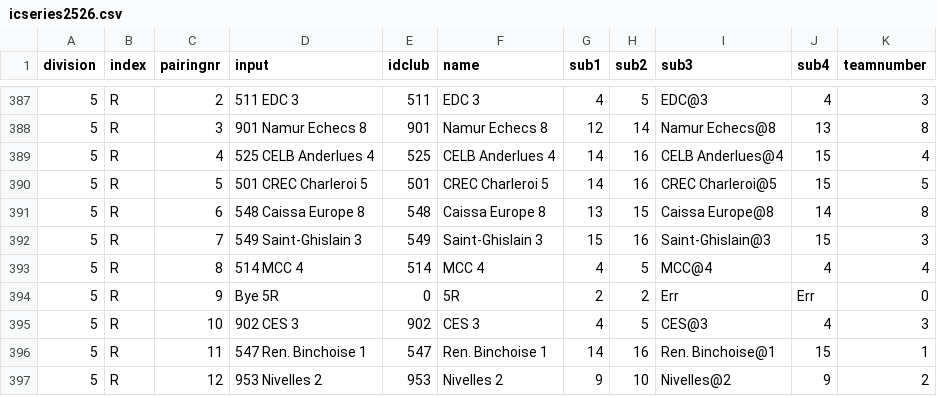
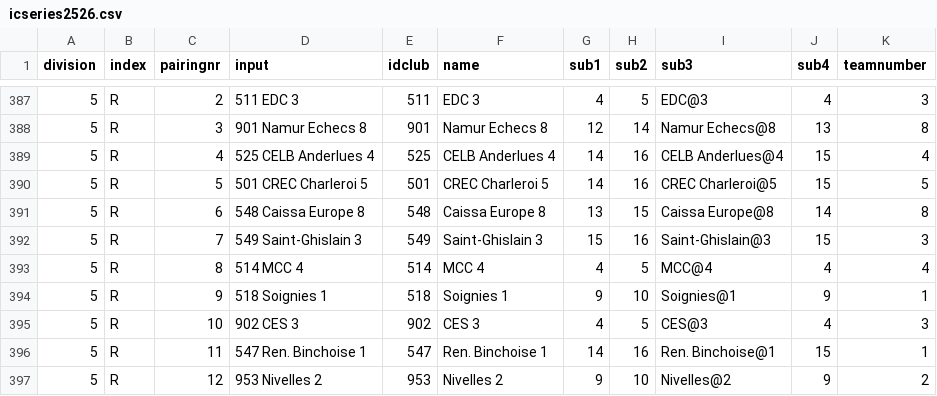
Before and after one commit to FRBE-KBSB-KSB/kbsb, a CSV file: shared/db/icseries2526.csv, drawn as a sheet; only a part is shown, gaps mark what is left out.

Commit message:
Ic2526 (#61)
provision 2526 for icseries, added soignies (in csv file only for the moment)

```diff
--- a/shared/db/icseries2526.csv
+++ b/shared/db/icseries2526.csv
@@ -393,3 +393,3 @@ division,index,pairingnr,input,idclub,name,sub1,sub2,sub3,sub4,teamnumber
 5,R,8,514 MCC 4,514,MCC 4,4,5,MCC@4,4,4
-5,R,9,Bye 5R,0,5R,2,2,Err,Err,0
+5,R,9,518 Soignies 1,518,Soignies 1,9,10,Soignies@1,9,1
 5,R,10,902 CES 3,902,CES 3,4,5,CES@3,4,3
```
Also changed, not shown: 1 other file.
